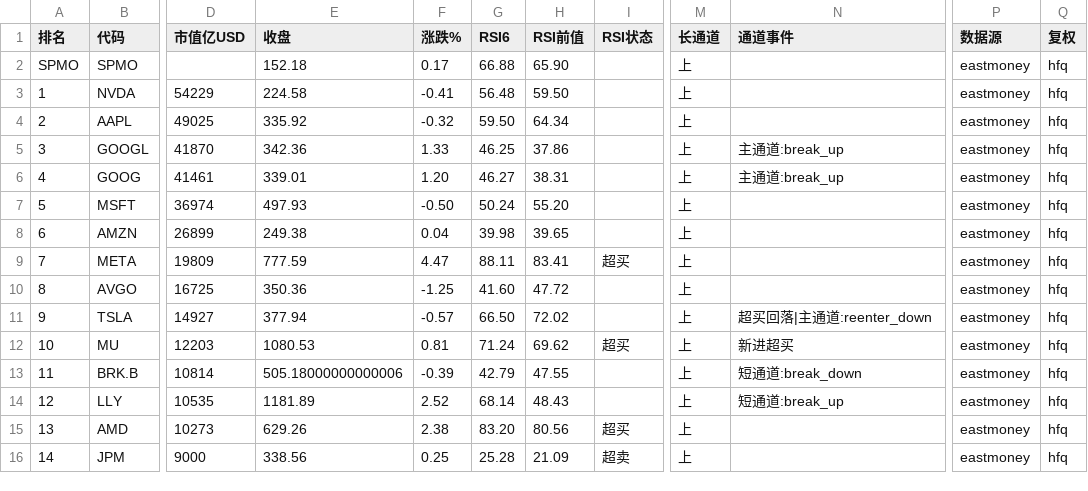
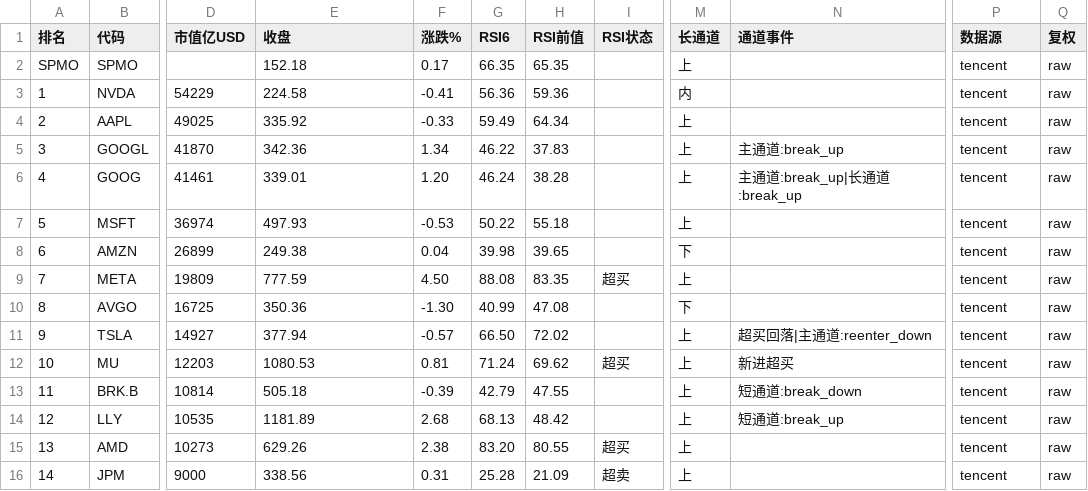
Before and after one commit to 5777-wq/us-stock-monitor, a CSV file: out/report-2026-09-24.csv, drawn as a sheet; only a part is shown, gaps mark what is left out; the diff covers the shown part only; the diff names each change by its address in the sheet, - before the commit and + after, or states it on an @@ line.

```diff
--- a/out/report-2026-09-24.csv
+++ b/out/report-2026-09-24.csv
-G2 (RSI6): 66.88
+G2 (RSI6): 66.35
-H2 (RSI前值): 65.90
+H2 (RSI前值): 65.35
-P2:P16 (数据源): eastmoney
+P2:P16 (数据源): tencent
-Q2:Q16 (复权): hfq
+Q2:Q16 (复权): raw
-G3 (RSI6): 56.48
+G3 (RSI6): 56.36
-H3 (RSI前值): 59.50
+H3 (RSI前值): 59.36
-M3 (长通道): 上
+M3 (长通道): 内
-F4 (涨跌%): -0.32
+F4 (涨跌%): -0.33
-G4 (RSI6): 59.50
+G4 (RSI6): 59.49
-F5 (涨跌%): 1.33
+F5 (涨跌%): 1.34
-G5 (RSI6): 46.25
+G5 (RSI6): 46.22
-H5 (RSI前值): 37.86
+H5 (RSI前值): 37.83
-G6 (RSI6): 46.27
+G6 (RSI6): 46.24
-H6 (RSI前值): 38.31
+H6 (RSI前值): 38.28
-N6 (通道事件): 主通道:break_up
+N6 (通道事件): 主通道:break_up|长通道:break_up
-F7 (涨跌%): -0.50
+F7 (涨跌%): -0.53
-G7 (RSI6): 50.24
+G7 (RSI6): 50.22
-H7 (RSI前值): 55.20
+H7 (RSI前值): 55.18
-M8 (长通道): 上
+M8 (长通道): 下
-F9 (涨跌%): 4.47
+F9 (涨跌%): 4.50
-G9 (RSI6): 88.11
+G9 (RSI6): 88.08
-H9 (RSI前值): 83.41
+H9 (RSI前值): 83.35
-F10 (涨跌%): -1.25
+F10 (涨跌%): -1.30
-G10 (RSI6): 41.60
+G10 (RSI6): 40.99
-H10 (RSI前值): 47.72
+H10 (RSI前值): 47.08
-M10 (长通道): 上
+M10 (长通道): 下
-E13 (收盘): 505.18000000000006
+E13 (收盘): 505.18
-F14 (涨跌%): 2.52
+F14 (涨跌%): 2.68
-G14 (RSI6): 68.14
+G14 (RSI6): 68.13
-H14 (RSI前值): 48.43
+H14 (RSI前值): 48.42
-H15 (RSI前值): 80.56
+H15 (RSI前值): 80.55
-F16 (涨跌%): 0.25
+F16 (涨跌%): 0.31
```
Also changed, not shown: 61 edited cells elsewhere in this file, 5 other files.
